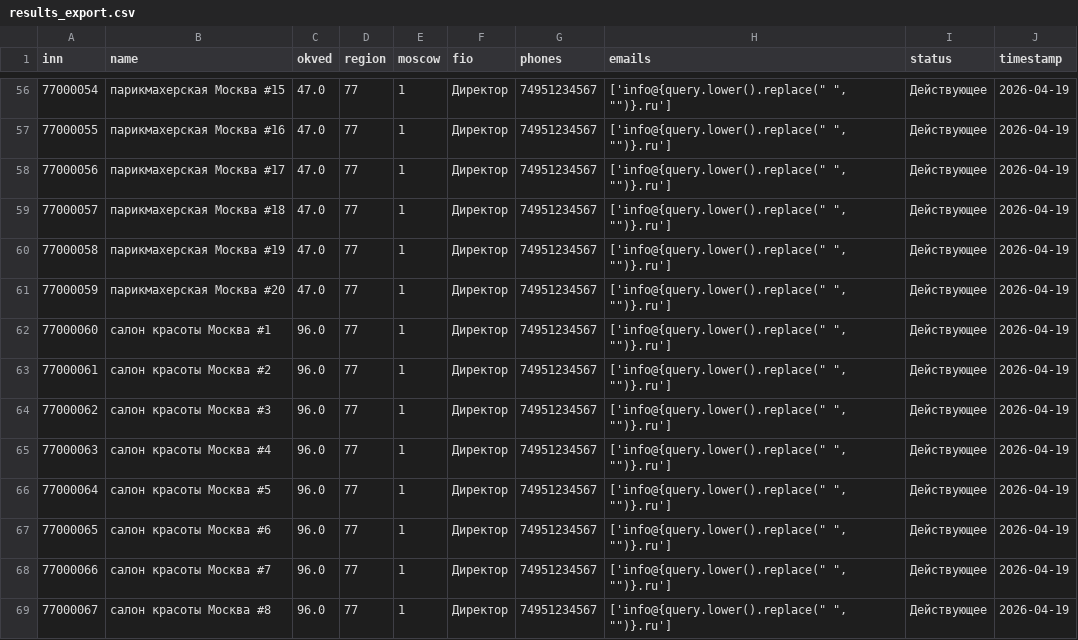
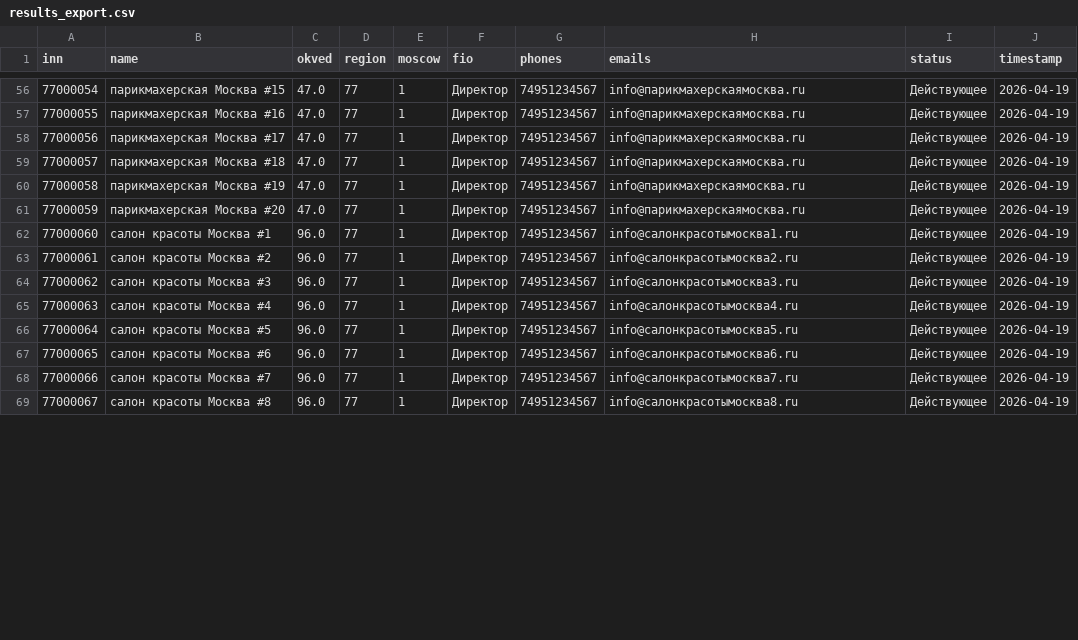
Before and after one commit to AndreyAlKv/skoromed-sdr-mvp, a CSV file: data/results_export.csv, drawn as a sheet; only a part is shown, gaps mark what is left out; the diff covers the shown part only.

```diff
--- a/data/results_export.csv
+++ b/data/results_export.csv
@@ -56,14 +56,14 @@ inn,name,okved,region,moscow,fio,phones,emails,status,timestamp
-77000054,парикмахерская Москва #15,47.0,77,1,Директор,74951234567,"['info@{query.lower().replace("" "", """")}.ru']",Действующее,2026-04-19
-77000055,парикмахерская Москва #16,47.0,77,1,Директор,74951234567,"['info@{query.lower().replace("" "", """")}.ru']",Действующее,2026-04-19
-77000056,парикмахерская Москва #17,47.0,77,1,Директор,74951234567,"['info@{query.lower().replace("" "", """")}.ru']",Действующее,2026-04-19
-77000057,парикмахерская Москва #18,47.0,77,1,Директор,74951234567,"['info@{query.lower().replace("" "", """")}.ru']",Действующее,2026-04-19
-77000058,парикмахерская Москва #19,47.0,77,1,Директор,74951234567,"['info@{query.lower().replace("" "", """")}.ru']",Действующее,2026-04-19
-77000059,парикмахерская Москва #20,47.0,77,1,Директор,74951234567,"['info@{query.lower().replace("" "", """")}.ru']",Действующее,2026-04-19
-77000060,салон красоты Москва #1,96.0,77,1,Директор,74951234567,"['info@{query.lower().replace("" "", """")}.ru']",Действующее,2026-04-19
-77000061,салон красоты Москва #2,96.0,77,1,Директор,74951234567,"['info@{query.lower().replace("" "", """")}.ru']",Действующее,2026-04-19
-77000062,салон красоты Москва #3,96.0,77,1,Директор,74951234567,"['info@{query.lower().replace("" "", """")}.ru']",Действующее,2026-04-19
-77000063,салон красоты Москва #4,96.0,77,1,Директор,74951234567,"['info@{query.lower().replace("" "", """")}.ru']",Действующее,2026-04-19
-77000064,салон красоты Москва #5,96.0,77,1,Директор,74951234567,"['info@{query.lower().replace("" "", """")}.ru']",Действующее,2026-04-19
-77000065,салон красоты Москва #6,96.0,77,1,Директор,74951234567,"['info@{query.lower().replace("" "", """")}.ru']",Действующее,2026-04-19
-77000066,салон красоты Москва #7,96.0,77,1,Директор,74951234567,"['info@{query.lower().replace("" "", """")}.ru']",Действующее,2026-04-19
-77000067,салон красоты Москва #8,96.0,77,1,Директор,74951234567,"['info@{query.lower().replace("" "", """")}.ru']",Действующее,2026-04-19
+77000054,парикмахерская Москва #15,47.0,77,1,Директор,74951234567,info@парикмахерскаямосква.ru,Действующее,2026-04-19
+77000055,парикмахерская Москва #16,47.0,77,1,Директор,74951234567,info@парикмахерскаямосква.ru,Действующее,2026-04-19
+77000056,парикмахерская Москва #17,47.0,77,1,Директор,74951234567,info@парикмахерскаямосква.ru,Действующее,2026-04-19
+77000057,парикмахерская Москва #18,47.0,77,1,Директор,74951234567,info@парикмахерскаямосква.ru,Действующее,2026-04-19
+77000058,парикмахерская Москва #19,47.0,77,1,Директор,74951234567,info@парикмахерскаямосква.ru,Действующее,2026-04-19
+77000059,парикмахерская Москва #20,47.0,77,1,Директор,74951234567,info@парикмахерскаямосква.ru,Действующее,2026-04-19
+77000060,салон красоты Москва #1,96.0,77,1,Директор,74951234567,info@салонкрасотымосква1.ru,Действующее,2026-04-19
+77000061,салон красоты Москва #2,96.0,77,1,Директор,74951234567,info@салонкрасотымосква2.ru,Действующее,2026-04-19
+77000062,салон красоты Москва #3,96.0,77,1,Директор,74951234567,info@салонкрасотымосква3.ru,Действующее,2026-04-19
+77000063,салон красоты Москва #4,96.0,77,1,Директор,74951234567,info@салонкрасотымосква4.ru,Действующее,2026-04-19
+77000064,салон красоты Москва #5,96.0,77,1,Директор,74951234567,info@салонкрасотымосква5.ru,Действующее,2026-04-19
+77000065,салон красоты Москва #6,96.0,77,1,Директор,74951234567,info@салонкрасотымосква6.ru,Действующее,2026-04-19
+77000066,салон красоты Москва #7,96.0,77,1,Директор,74951234567,info@салонкрасотымосква7.ru,Действующее,2026-04-19
+77000067,салон красоты Москва #8,96.0,77,1,Директор,74951234567,info@салонкрасотымосква8.ru,Действующее,2026-04-19
```
Also changed, not shown: 151 edited cells elsewhere in this file, 3 other files.
